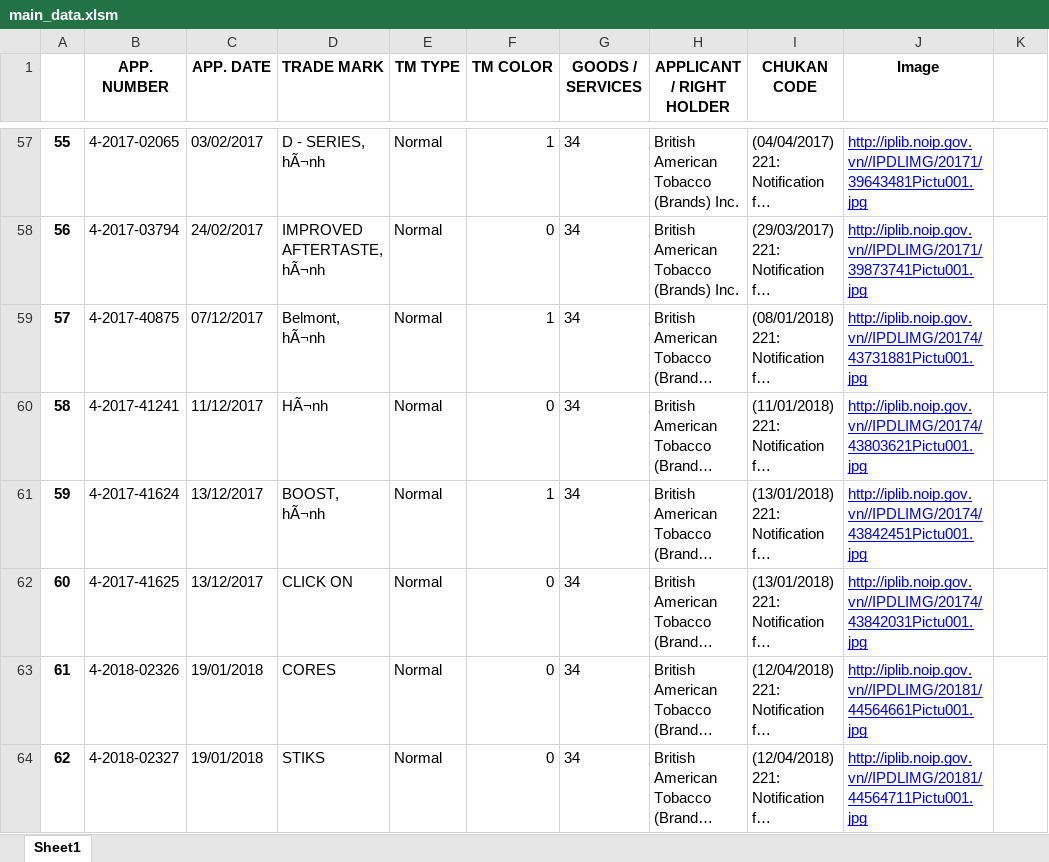
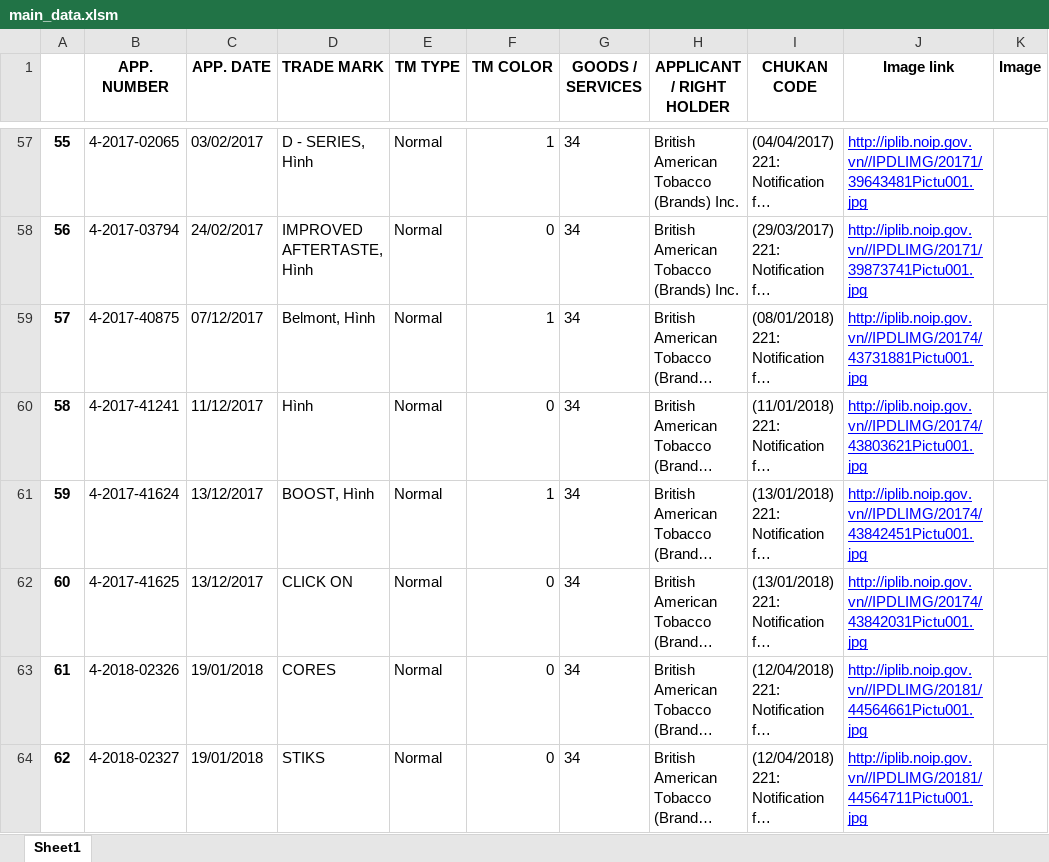
Before and after one commit to hanguyen0712/Tobacco-IP-Scraper, an Excel workbook: main_data.xlsm, sheet Sheet1, drawn as a sheet; only a part is shown, gaps mark what is left out; long unchanged cells end in …; values as stored, in another font and other column widths than the file's, no borders; charts and pictures not drawn; the diff covers the shown part only; the diff names each change by its address in the sheet, - before the commit and + after, or states it on an @@ line.

Commit message:
update image

```diff
--- a/main_data.xlsm (sheet Sheet1)
+++ b/main_data.xlsm (sheet Sheet1)
-J1: Image
+J1: Image link
-K1: (empty)
+K1: Image
-D57 (TRADE MARK): D - SERIES, hÃ¬nh
+D57 (TRADE MARK): D - SERIES, Hình
-D58 (TRADE MARK): IMPROVED AFTERTASTE, hÃ¬nh
+D58 (TRADE MARK): IMPROVED AFTERTASTE, Hình
-D59 (TRADE MARK): Belmont, hÃ¬nh
+D59 (TRADE MARK): Belmont, Hình
-D60 (TRADE MARK): HÃ¬nh
+D60 (TRADE MARK): Hình
-D61 (TRADE MARK): BOOST, hÃ¬nh
+D61 (TRADE MARK): BOOST, Hình
```
Also changed, not shown: 69 edited cells elsewhere in this sheet, charts or pictures.
